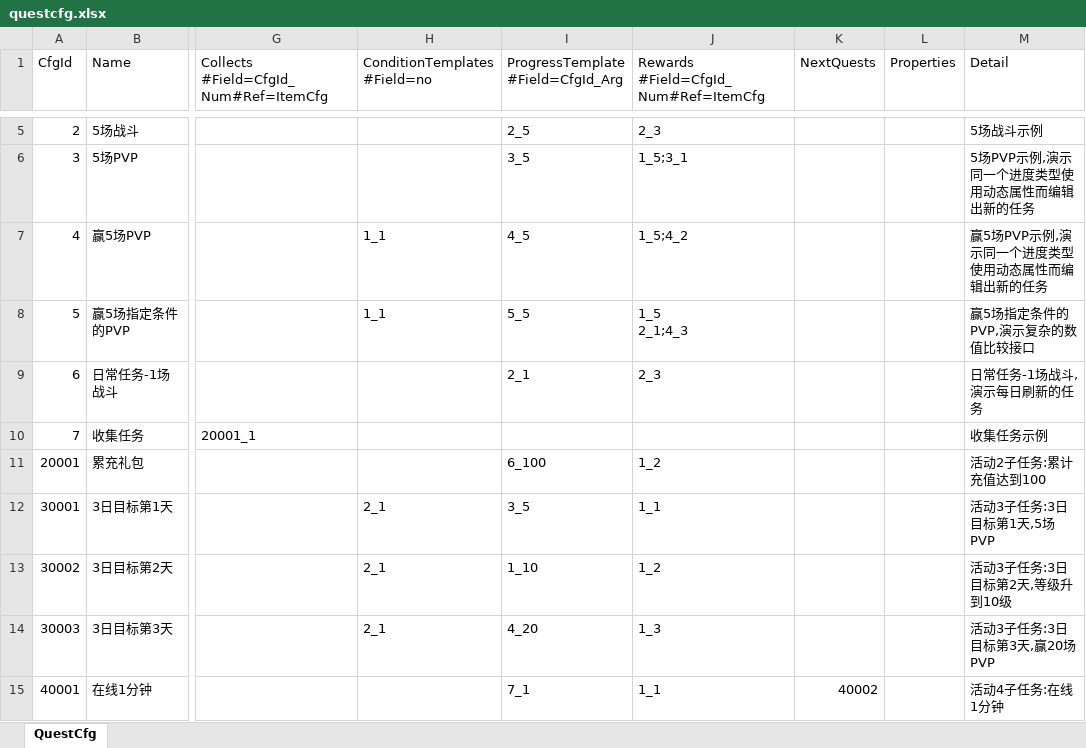
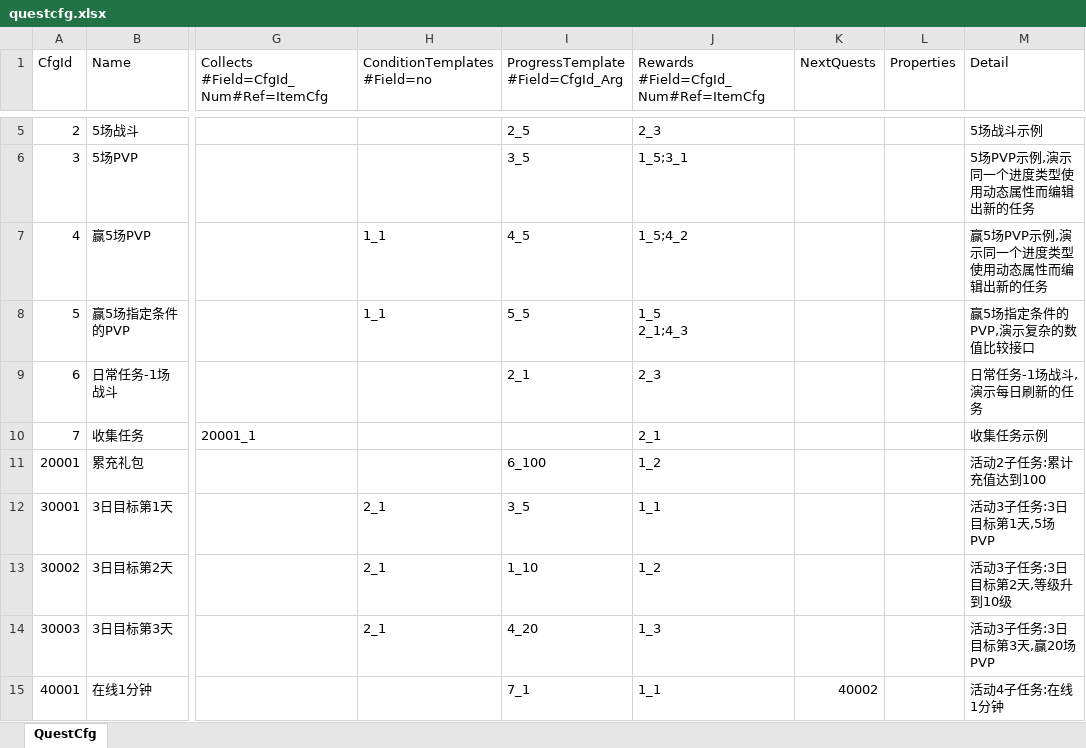
Before and after one commit to fish-tennis/gserver, an Excel workbook: excel/questcfg.xlsx, sheet QuestCfg, drawn as a sheet; only a part is shown, gaps mark what is left out; values as stored, in another font and other column widths than the file's, no borders; the diff names each change by its address in the sheet, - before the commit and + after, or states it on an @@ line.

```diff
--- a/excel/questcfg.xlsx (sheet QuestCfg)
+++ b/excel/questcfg.xlsx (sheet QuestCfg)
-J10: (empty)
+J10: 2_1
```
Also changed, not shown: excel/activitycfg.xlsx, excel/exchange.xlsx, 11 other files.
